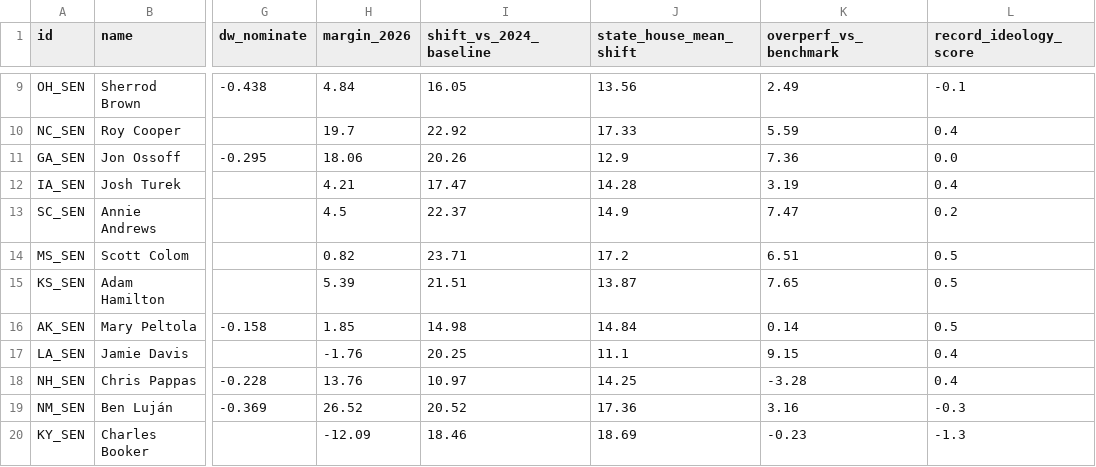
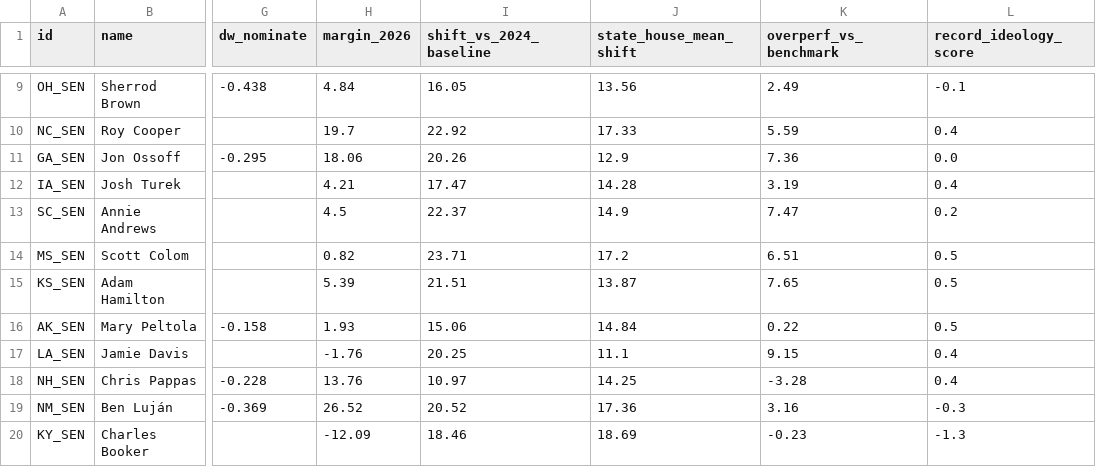
Before and after one commit to mike10010100/elections-2026, a CSV file: site_data/rhetoric_vs_record_2026.csv, drawn as a sheet; only a part is shown, gaps mark what is left out; the diff names each change by its address in the sheet, - before the commit and + after, or states it on an @@ line.

```diff
--- a/site_data/rhetoric_vs_record_2026.csv
+++ b/site_data/rhetoric_vs_record_2026.csv
-H16 (margin_2026): 1.85
+H16 (margin_2026): 1.93
-I16 (shift_vs_2024_baseline): 14.98
+I16 (shift_vs_2024_baseline): 15.06
-K16 (overperf_vs_benchmark): 0.14
+K16 (overperf_vs_benchmark): 0.22
```
Also changed, not shown: site_data/fec_moneyball_house_2026.csv, site_data/fec_moneyball_senate_2026.csv, 15 other files.
